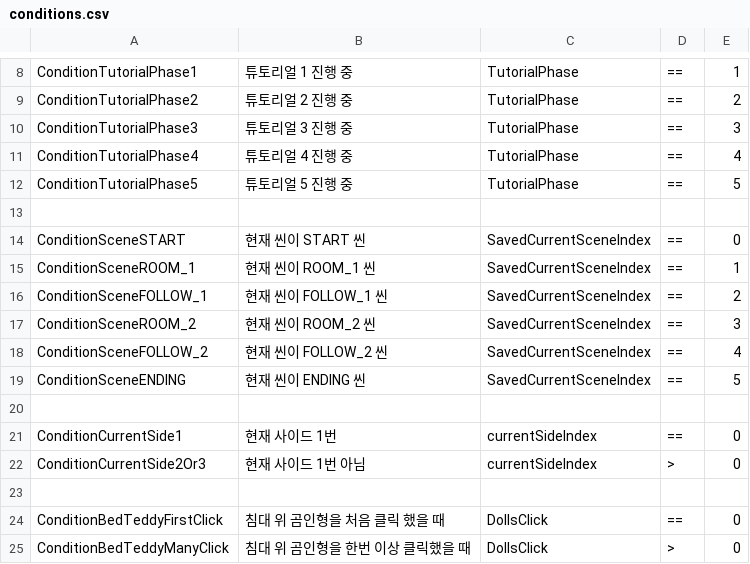
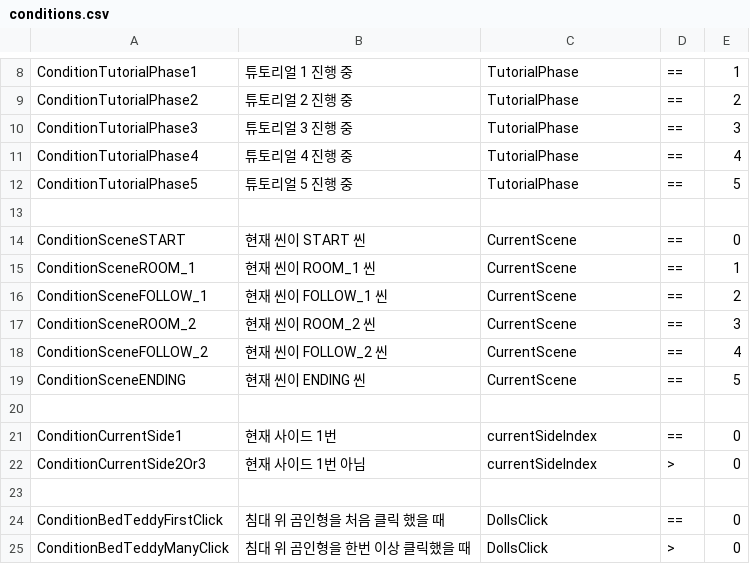
Before and after one commit to ollan365/Fate, a CSV file: Assets/Resources/Datas/conditions.csv, drawn as a sheet; only a part is shown, gaps mark what is left out.

```diff
--- a/Assets/Resources/Datas/conditions.csv
+++ b/Assets/Resources/Datas/conditions.csv
@@ -13,8 +13,8 @@ ConditionTutorialPhase5,튜토리얼 5 진행 중,TutorialPhase,==,5
 ,,,,
-ConditionSceneSTART,현재 씬이 START 씬,SavedCurrentSceneIndex,==,0
-ConditionSceneROOM_1,현재 씬이 ROOM_1 씬,SavedCurrentSceneIndex,==,1
-ConditionSceneFOLLOW_1,현재 씬이 FOLLOW_1 씬,SavedCurrentSceneIndex,==,2
-ConditionSceneROOM_2,현재 씬이 ROOM_2 씬,SavedCurrentSceneIndex,==,3
-ConditionSceneFOLLOW_2,현재 씬이 FOLLOW_2 씬,SavedCurrentSceneIndex,==,4
-ConditionSceneENDING,현재 씬이 ENDING 씬,SavedCurrentSceneIndex,==,5
+ConditionSceneSTART,현재 씬이 START 씬,CurrentScene,==,0
+ConditionSceneROOM_1,현재 씬이 ROOM_1 씬,CurrentScene,==,1
+ConditionSceneFOLLOW_1,현재 씬이 FOLLOW_1 씬,CurrentScene,==,2
+ConditionSceneROOM_2,현재 씬이 ROOM_2 씬,CurrentScene,==,3
+ConditionSceneFOLLOW_2,현재 씬이 FOLLOW_2 씬,CurrentScene,==,4
+ConditionSceneENDING,현재 씬이 ENDING 씬,CurrentScene,==,5
 ,,,,
```
Also changed, not shown: 1 other file.
